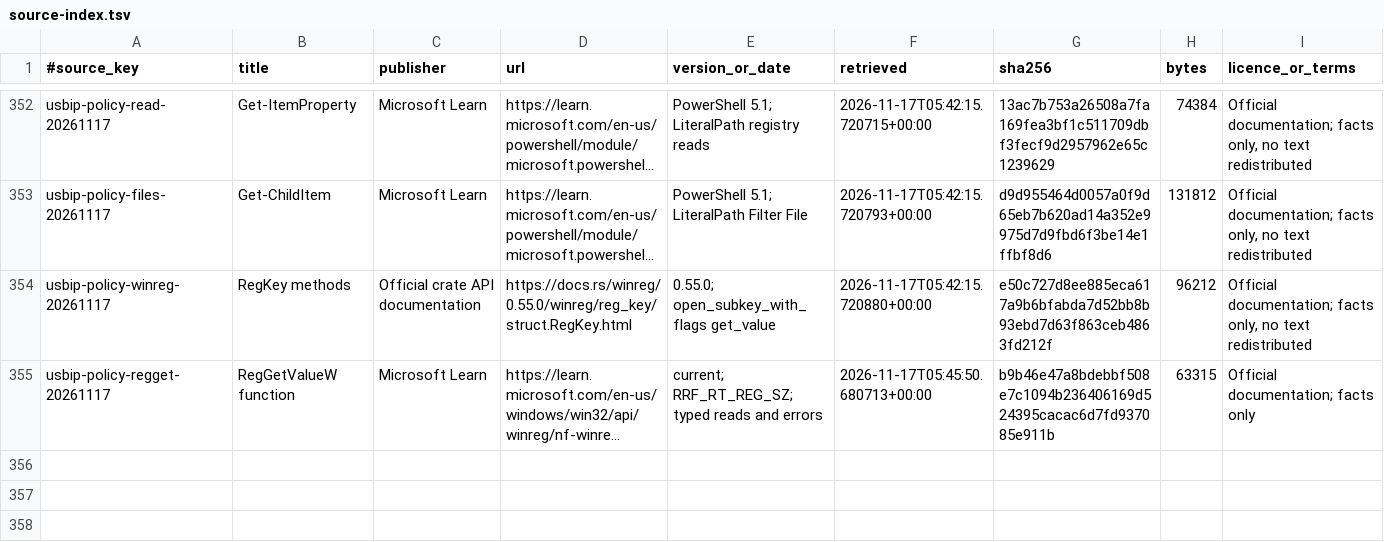
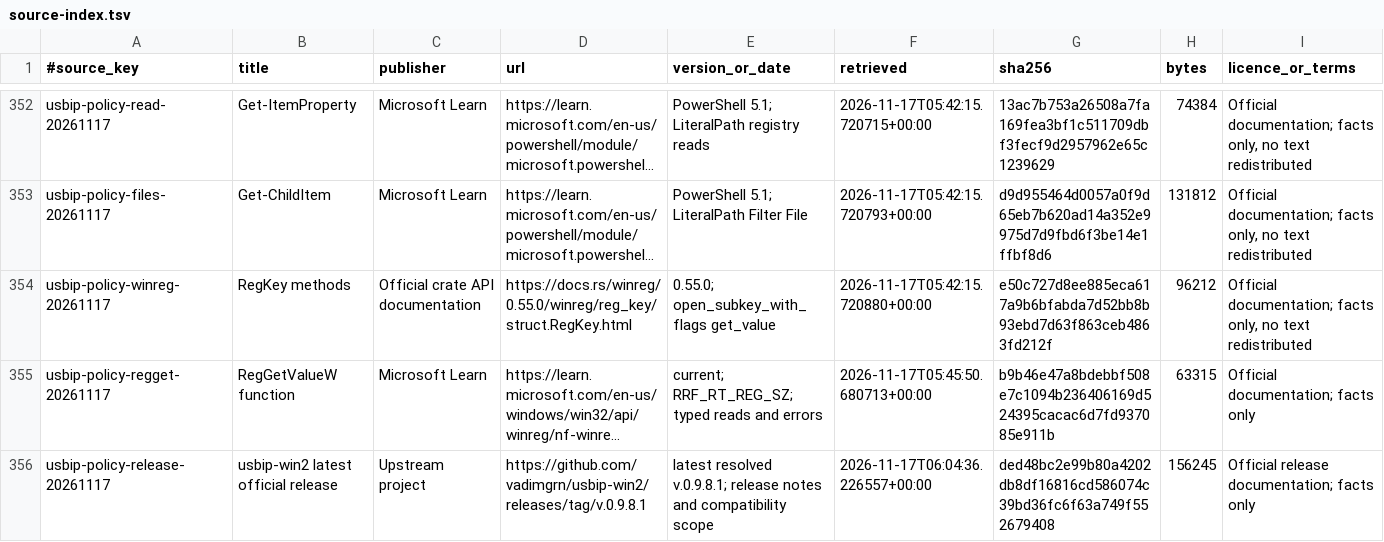
Before and after one commit to skyhua0224/foundation-sunshine, a TSV file: docs/authority/source-index.tsv, drawn as a sheet; only a part is shown, gaps mark what is left out; long unchanged cells end in …; rows hold the shown columns only; the diff names each change by its address in the sheet, - before the commit and + after, or states it on an @@ line.

Commit message:
docs(usbip): cite current upstream compatibility scope

```diff
--- a/docs/authority/source-index.tsv
+++ b/docs/authority/source-index.tsv
+row 356: usbip-policy-release-20261117 | usbip-win2 latest official release | Upstream project | https://github.com/vadimgrn/usbip-win2/releases/tag/v.0.9.8.1 | latest resolved v.0.9.8.1; release notes and compatibility scope | 2026-11-17T06:04:36.226557+00:00 | ded48bc2e99b80a4202db8df16816cd586074c39bd36fc6f63a749f552679408 | 156245 | Official release documentation; facts only
```
Also changed, not shown: 1 other file.
